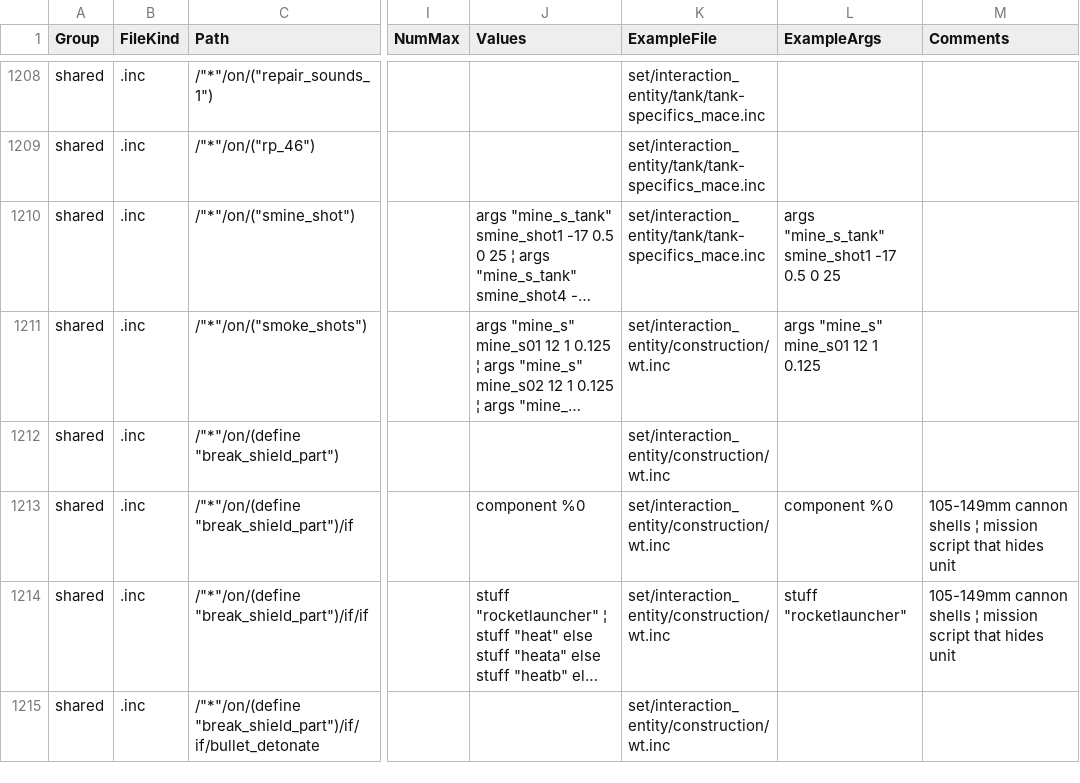
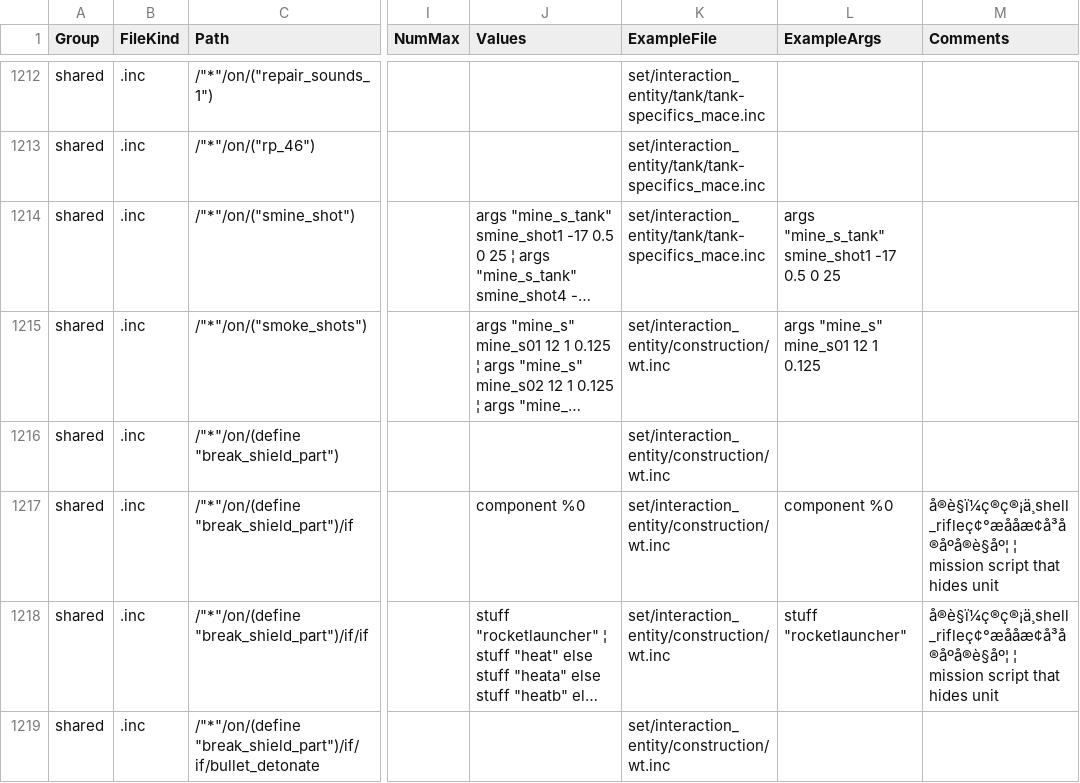
Before and after one commit to game-mod-project/CTAGOHToybox, a CSV file: data/mods/3732639687/diff-keys.csv, drawn as a sheet; only a part is shown, gaps mark what is left out; long unchanged cells end in …; addresses are those after the commit; the diff covers the shown part only; the diff names each change by its address in the sheet, - before the commit and + after, or states it on an @@ line.

```diff
--- a/data/mods/3732639687/diff-keys.csv
+++ b/data/mods/3732639687/diff-keys.csv
-M1217:M1218 (Comments): 105-149mm cannon shells ¦ mission…
+M1217:M1218 (Comments): å®è§ï¼ç®ç®¡ä¸shell_rifleç¢°æååæ¢å³å®åºå®è§åº¦ ¦ mission…
```
Also changed, not shown: 4 added rows and 53 edited cells elsewhere in this file, data/mods/3732639687/diff-quoted-names.csv, data/mods/3732639687/keys-shared.csv, 36 other files.
